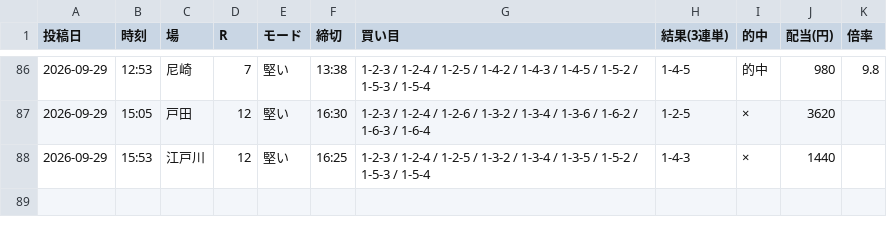
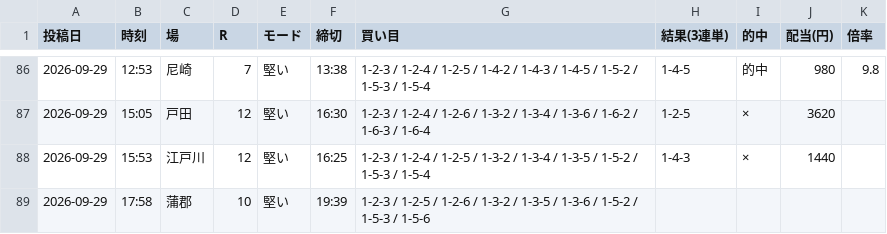
Before and after one commit to Growth37/kyotei-threads-bot, a CSV file: metrics_2.csv, drawn as a sheet; only a part is shown, gaps mark what is left out; the diff names each change by its address in the sheet, - before the commit and + after, or states it on an @@ line.

Commit message:
metrics: 2号の的中結果を更新

```diff
--- a/metrics_2.csv
+++ b/metrics_2.csv
+row 89: 2026-09-29 | 17:58 | 蒲郡 | 10 | 堅い | 19:39 | 1-2-3 / 1-2-5 / 1-2-6 / 1-3-2 / 1-3-5 / 1-3-6 / 1-5-2 / 1-5-3 / 1-5-6
```
